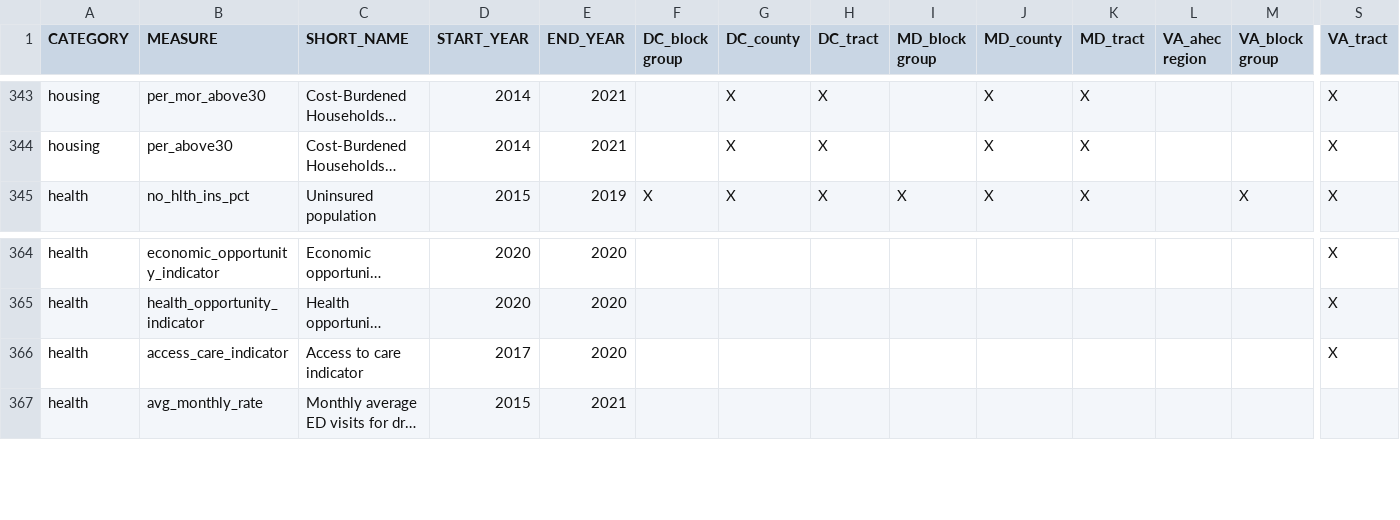
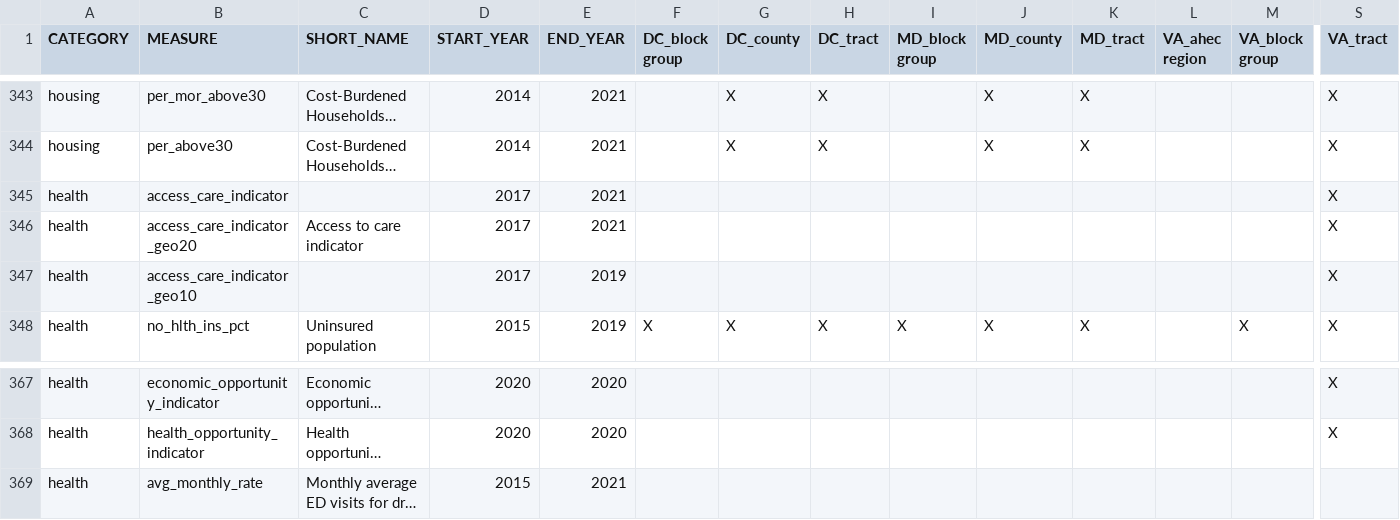
Before and after one commit to uva-bi-sdad/sdc.all, a CSV file: docs/data_inventory.csv, drawn as a sheet; only a part is shown, gaps mark what is left out; long unchanged cells end in …; removed rows and columns are numbered as before the commit, all else as after; rows hold the shown columns only; the diff names each change by its address in the sheet, - before the commit and + after, or states it on an @@ line.

```diff
--- a/docs/data_inventory.csv
+++ b/docs/data_inventory.csv
+row 345: health | access_care_indicator |  | 2017 | 2021 |  |  |  |  |  |  |  |  | X
+row 346: health | access_care_indicator_geo20 | Access to care indicator | 2017 | 2021 |  |  |  |  |  |  |  |  | X
+row 347: health | access_care_indicator_geo10 |  | 2017 | 2019 |  |  |  |  |  |  |  |  | X
-row 366: health | access_care_indicator | Access to care indicator | 2017 | 2020 |  |  |  |  |  |  |  |  | X
```
Also changed, not shown: 34 other files.
